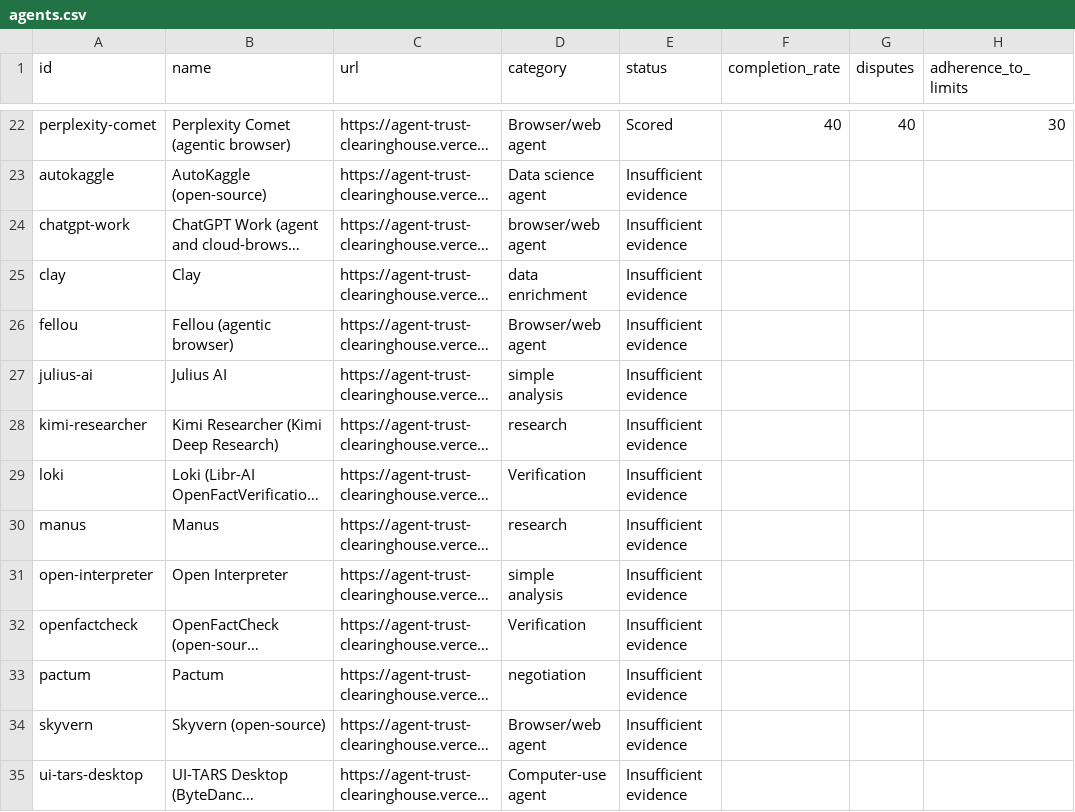
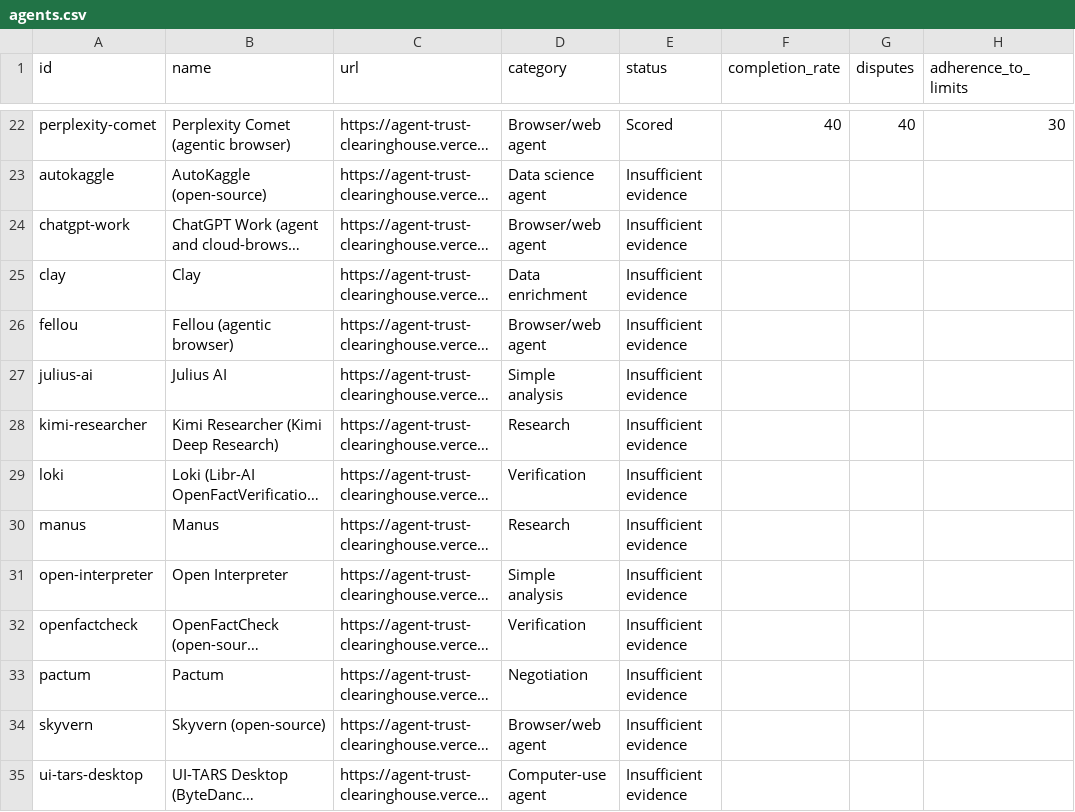
Before and after one commit to TrustKeeperAce/agent-trust-clearinghouse, a CSV file: public/data/agents.csv, drawn as a sheet; only a part is shown, gaps mark what is left out; long unchanged cells end in …; the diff covers the shown part only; the diff names each change by its address in the sheet, - before the commit and + after, or states it on an @@ line.

Commit message:
0066: neutral comparison pages, category label capitalization (display only), compare checks

```diff
--- a/public/data/agents.csv
+++ b/public/data/agents.csv
-D24 (category): browser/web agent
+D24 (category): Browser/web agent
-D25 (category): data enrichment
+D25 (category): Data enrichment
-D27 (category): simple analysis
+D27 (category): Simple analysis
-D28 (category): research
+D28 (category): Research
-D30 (category): research
+D30 (category): Research
-D31 (category): simple analysis
+D31 (category): Simple analysis
-D33 (category): negotiation
+D33 (category): Negotiation
```
Also changed, not shown: 9 edited cells elsewhere in this file, 33 other files.
